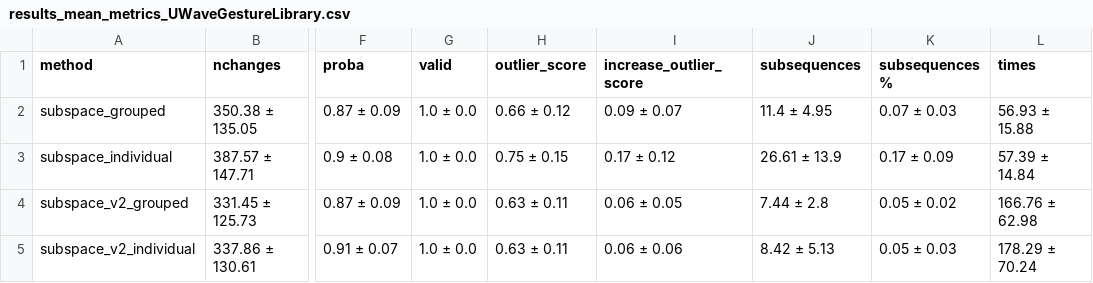
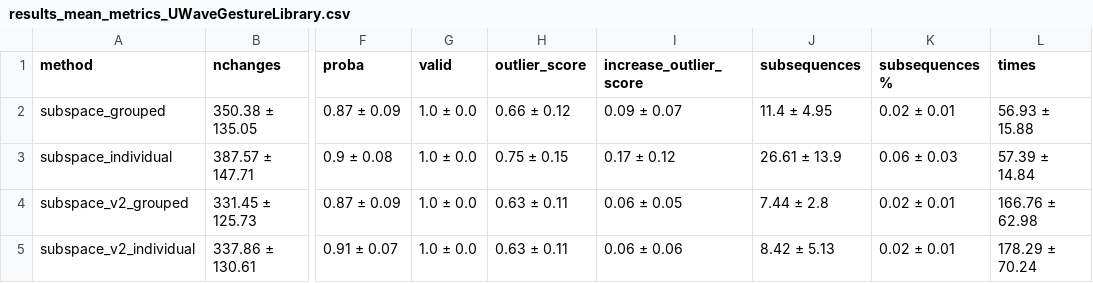
Before and after one commit to MarioRefoyo/Multi-SpaCE, a CSV file: experiments/evaluation/results_mean_metrics_UWaveGestureLibrary.csv, drawn as a sheet; only a part is shown, gaps mark what is left out; the diff names each change by its address in the sheet, - before the commit and + after, or states it on an @@ line.

```diff
--- a/experiments/evaluation/results_mean_metrics_UWaveGestureLibrary.csv
+++ b/experiments/evaluation/results_mean_metrics_UWaveGestureLibrary.csv
-K2 (subsequences %): 0.07 ± 0.03
+K2 (subsequences %): 0.02 ± 0.01
-K3 (subsequences %): 0.17 ± 0.09
+K3 (subsequences %): 0.06 ± 0.03
-K4 (subsequences %): 0.05 ± 0.02
+K4 (subsequences %): 0.02 ± 0.01
-K5 (subsequences %): 0.05 ± 0.03
+K5 (subsequences %): 0.02 ± 0.01
```
Also changed, not shown: experiments/evaluation/results_all.csv, experiments/evaluation/results_mean_metrics_BasicMotions.csv, 5 other files.
